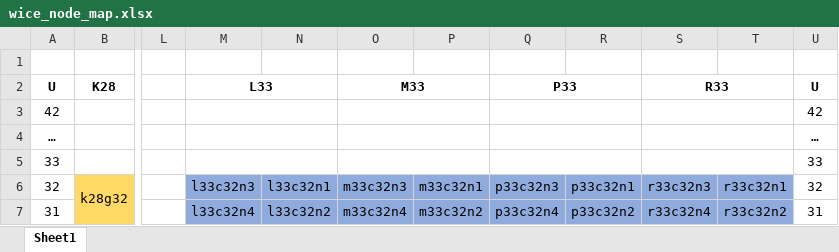
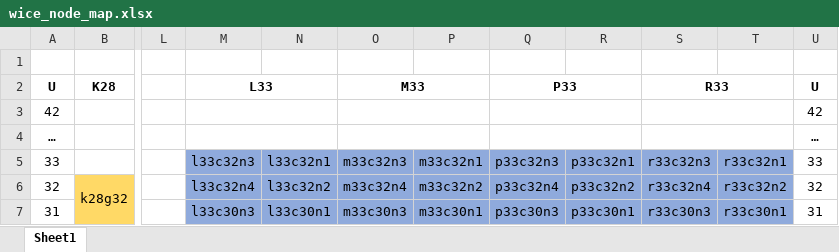
Before and after one commit to hpcleuven/VscDocumentation, an Excel workbook: source/leuven/tier2_hardware/wice_hardware/wice_node_map.xlsx, sheet Sheet1, drawn as a sheet; only a part is shown, gaps mark what is left out; values as stored, in another font and other column widths than the file's, no borders; charts and pictures not drawn; removed rows and columns are numbered as before the commit, all else as after; the diff covers the shown part only; the diff names each change by its address in the sheet, - before the commit and + after, or states it on an @@ line.

Commit message:
Update wICE hardware page wrt production extension

```diff
--- a/source/leuven/tier2_hardware/wice_hardware/wice_node_map.xlsx (sheet Sheet1)
+++ b/source/leuven/tier2_hardware/wice_hardware/wice_node_map.xlsx (sheet Sheet1)
-M5 (L33): (empty)
+M5 (L33): l33c32n3
-M5:T5 fill: none
+M5:T5 fill: #8FAADC
-M5:N5 merged
-N5: (empty)
+N5: l33c32n1
-O5 (M33): (empty)
+O5 (M33): m33c32n3
-O5:P5 merged
-P5: (empty)
+P5: m33c32n1
-Q5 (P33): (empty)
+Q5 (P33): p33c32n3
-Q5:R5 merged
-R5: (empty)
+R5: p33c32n1
-S5 (R33): (empty)
+S5 (R33): r33c32n3
-S5:T5 merged
-T5: (empty)
+T5: r33c32n1
-M6 (L33): l33c32n3
+M6 (L33): l33c32n4
-N6: l33c32n1
+N6: l33c32n2
-O6 (M33): m33c32n3
+O6 (M33): m33c32n4
-P6: m33c32n1
+P6: m33c32n2
-Q6 (P33): p33c32n3
+Q6 (P33): p33c32n4
-R6: p33c32n1
+R6: p33c32n2
-S6 (R33): r33c32n3
+S6 (R33): r33c32n4
-T6: r33c32n1
+T6: r33c32n2
-M7 (L33): l33c32n4
+M7 (L33): l33c30n3
-N7: l33c32n2
+N7: l33c30n1
-O7 (M33): m33c32n4
+O7 (M33): m33c30n3
-P7: m33c32n2
+P7: m33c30n1
-Q7 (P33): p33c32n4
+Q7 (P33): p33c30n3
-R7: p33c32n2
+R7: p33c30n1
-S7 (R33): r33c32n4
+S7 (R33): r33c30n3
-T7: r33c32n2
+T7: r33c30n1
```
Also changed, not shown: 7 added rows, 5 removed rows, 193 edited cells, cell formats and merged cells elsewhere in this sheet, charts or pictures, 2 other files.
